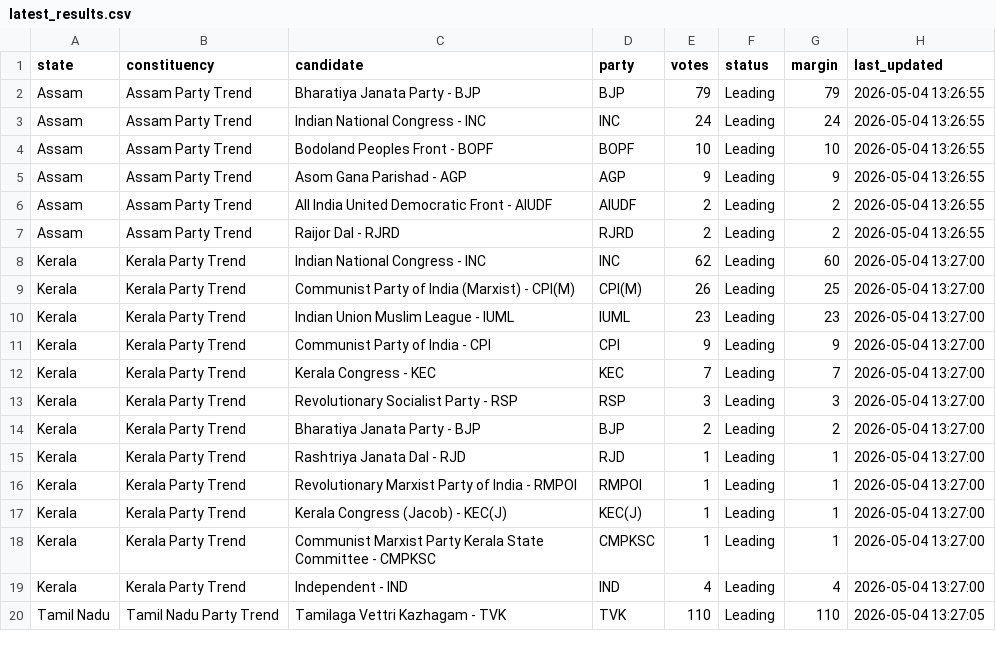
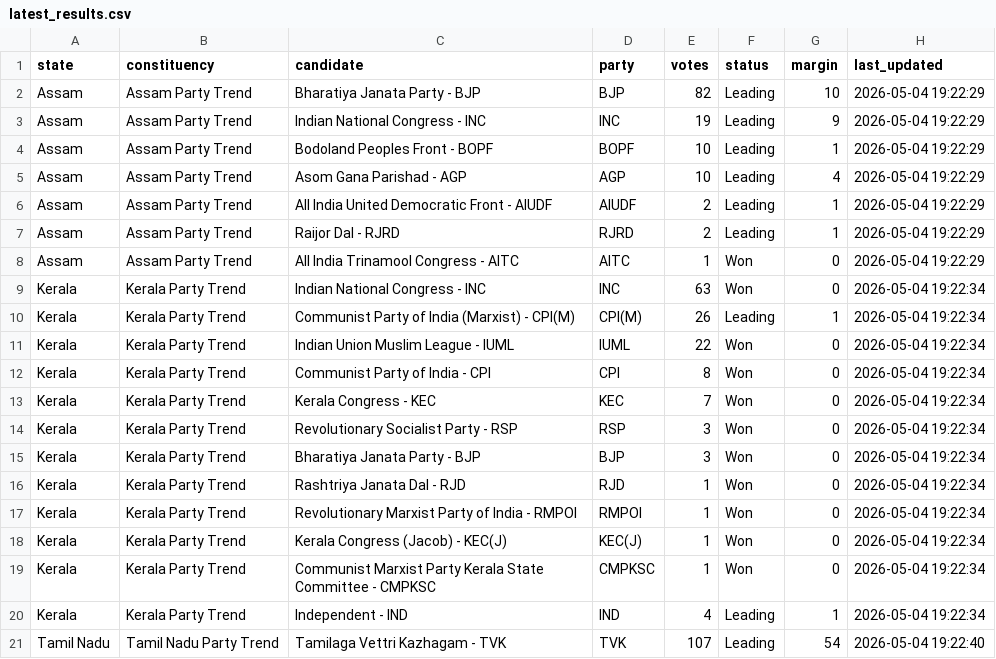
Before and after one commit to ken-kaneki21/live-election-intelligence-platform, a CSV file: data/processed/latest_results.csv, drawn as a sheet; only a part is shown; the diff covers the shown part only.

Commit message:
Refresh latest party trend data

```diff
--- a/data/processed/latest_results.csv
+++ b/data/processed/latest_results.csv
@@ -1,20 +1,21 @@
 state,constituency,candidate,party,votes,status,margin,last_updated
-Assam,Assam Party Trend,Bharatiya Janata Party - BJP,BJP,79,Leading,79,2026-05-04 13:26:55
-Assam,Assam Party Trend,Indian National Congress - INC,INC,24,Leading,24,2026-05-04 13:26:55
-Assam,Assam Party Trend,Bodoland Peoples Front - BOPF,BOPF,10,Leading,10,2026-05-04 13:26:55
-Assam,Assam Party Trend,Asom Gana Parishad - AGP,AGP,9,Leading,9,2026-05-04 13:26:55
-Assam,Assam Party Trend,All India United Democratic Front - AIUDF,AIUDF,2,Leading,2,2026-05-04 13:26:55
-Assam,Assam Party Trend,Raijor Dal - RJRD,RJRD,2,Leading,2,2026-05-04 13:26:55
-Kerala,Kerala Party Trend,Indian National Congress - INC,INC,62,Leading,60,2026-05-04 13:27:00
-Kerala,Kerala Party Trend,Communist Party of India (Marxist) - CPI(M),CPI(M),26,Leading,25,2026-05-04 13:27:00
-Kerala,Kerala Party Trend,Indian Union Muslim League - IUML,IUML,23,Leading,23,2026-05-04 13:27:00
-Kerala,Kerala Party Trend,Communist Party of India - CPI,CPI,9,Leading,9,2026-05-04 13:27:00
-Kerala,Kerala Party Trend,Kerala Congress - KEC,KEC,7,Leading,7,2026-05-04 13:27:00
-Kerala,Kerala Party Trend,Revolutionary Socialist Party - RSP,RSP,3,Leading,3,2026-05-04 13:27:00
-Kerala,Kerala Party Trend,Bharatiya Janata Party - BJP,BJP,2,Leading,2,2026-05-04 13:27:00
-Kerala,Kerala Party Trend,Rashtriya Janata Dal - RJD,RJD,1,Leading,1,2026-05-04 13:27:00
-Kerala,Kerala Party Trend,Revolutionary Marxist Party of India - RMPOI,RMPOI,1,Leading,1,2026-05-04 13:27:00
-Kerala,Kerala Party Trend,Kerala Congress (Jacob) - KEC(J),KEC(J),1,Leading,1,2026-05-04 13:27:00
-Kerala,Kerala Party Trend,Communist Marxist Party Kerala State Committee - CMPKSC,CMPKSC,1,Leading,1,2026-05-04 13:27:00
-Kerala,Kerala Party Trend,Independent - IND,IND,4,Leading,4,2026-05-04 13:27:00
-Tamil Nadu,Tamil Nadu Party Trend,Tamilaga Vettri Kazhagam - TVK,TVK,110,Leading,110,2026-05-04 13:27:05
+Assam,Assam Party Trend,Bharatiya Janata Party - BJP,BJP,82,Leading,10,2026-05-04 19:22:29
+Assam,Assam Party Trend,Indian National Congress - INC,INC,19,Leading,9,2026-05-04 19:22:29
+Assam,Assam Party Trend,Bodoland Peoples Front - BOPF,BOPF,10,Leading,1,2026-05-04 19:22:29
+Assam,Assam Party Trend,Asom Gana Parishad - AGP,AGP,10,Leading,4,2026-05-04 19:22:29
+Assam,Assam Party Trend,All India United Democratic Front - AIUDF,AIUDF,2,Leading,1,2026-05-04 19:22:29
+Assam,Assam Party Trend,Raijor Dal - RJRD,RJRD,2,Leading,1,2026-05-04 19:22:29
+Assam,Assam Party Trend,All India Trinamool Congress - AITC,AITC,1,Won,0,2026-05-04 19:22:29
+Kerala,Kerala Party Trend,Indian National Congress - INC,INC,63,Won,0,2026-05-04 19:22:34
+Kerala,Kerala Party Trend,Communist Party of India (Marxist) - CPI(M),CPI(M),26,Leading,1,2026-05-04 19:22:34
+Kerala,Kerala Party Trend,Indian Union Muslim League - IUML,IUML,22,Won,0,2026-05-04 19:22:34
+Kerala,Kerala Party Trend,Communist Party of India - CPI,CPI,8,Won,0,2026-05-04 19:22:34
+Kerala,Kerala Party Trend,Kerala Congress - KEC,KEC,7,Won,0,2026-05-04 19:22:34
+Kerala,Kerala Party Trend,Revolutionary Socialist Party - RSP,RSP,3,Won,0,2026-05-04 19:22:34
+Kerala,Kerala Party Trend,Bharatiya Janata Party - BJP,BJP,3,Won,0,2026-05-04 19:22:34
+Kerala,Kerala Party Trend,Rashtriya Janata Dal - RJD,RJD,1,Won,0,2026-05-04 19:22:34
+Kerala,Kerala Party Trend,Revolutionary Marxist Party of India - RMPOI,RMPOI,1,Won,0,2026-05-04 19:22:34
+Kerala,Kerala Party Trend,Kerala Congress (Jacob) - KEC(J),KEC(J),1,Won,0,2026-05-04 19:22:34
+Kerala,Kerala Party Trend,Communist Marxist Party Kerala State Committee - CMPKSC,CMPKSC,1,Won,0,2026-05-04 19:22:34
+Kerala,Kerala Party Trend,Independent - IND,IND,4,Leading,1,2026-05-04 19:22:34
+Tamil Nadu,Tamil Nadu Party Trend,Tamilaga Vettri Kazhagam - TVK,TVK,107,Leading,54,2026-05-04 19:22:40
```
Also changed, not shown: 5 added rows, 1 removed row and 59 edited cells elsewhere in this file.
